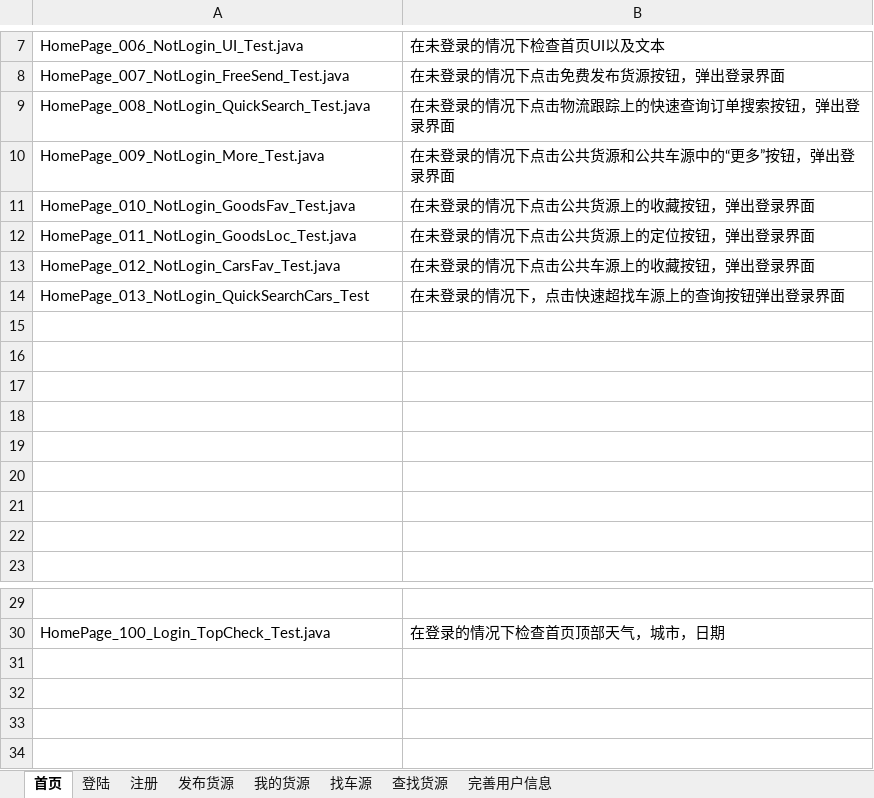
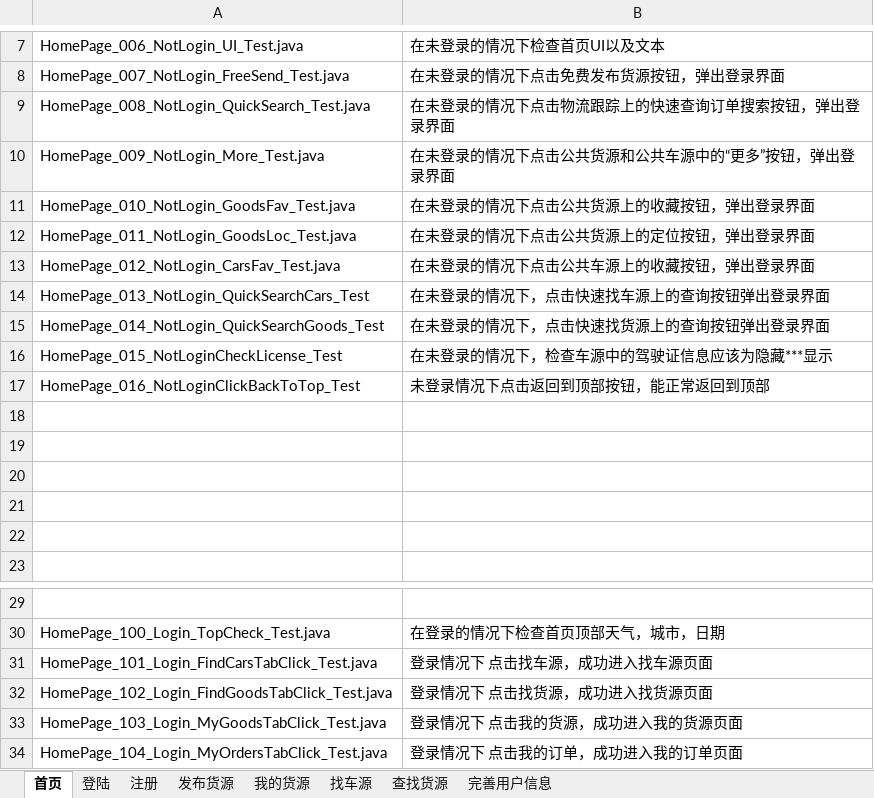
Before and after one commit to stephenwang1011/web-logistics-standard, an Excel workbook: logistics/res/caselist/自动化用例清单.xlsx, sheet 首页, drawn as a sheet; only a part is shown, gaps mark what is left out; values as stored, in another font and other column widths than the file's, no borders; the diff names each change by its address in the sheet, - before the commit and + after, or states it on an @@ line.

```diff
--- a/logistics/res/caselist/自动化用例清单.xlsx (sheet 首页)
+++ b/logistics/res/caselist/自动化用例清单.xlsx (sheet 首页)
-B14: 在未登录的情况下，点击快速超找车源上的查询按钮弹出登录界面
+B14: 在未登录的情况下，点击快速找车源上的查询按钮弹出登录界面
-row 15: (empty)
+row 15: HomePage_014_NotLogin_QuickSearchGoods_Test | 在未登录的情况下，点击快速找货源上的查询按钮弹出登录界面
-row 16: (empty)
+row 16: HomePage_015_NotLoginCheckLicense_Test | 在未登录的情况下，检查车源中的驾驶证信息应该为隐藏***显示
-row 17: (empty)
+row 17: HomePage_016_NotLoginClickBackToTop_Test | 未登录情况下点击返回到顶部按钮，能正常返回到顶部
+row 31: HomePage_101_Login_FindCarsTabClick_Test.java | 登录情况下 点击找车源，成功进入找车源页面
+row 32: HomePage_102_Login_FindGoodsTabClick_Test.java | 登录情况下 点击找货源，成功进入找货源页面
+row 33: HomePage_103_Login_MyGoodsTabClick_Test.java | 登录情况下 点击我的货源，成功进入我的货源页面
+row 34: HomePage_104_Login_MyOrdersTabClick_Test.java | 登录情况下 点击我的订单，成功进入我的订单页面
```
Also changed, not shown: 2 other files.
